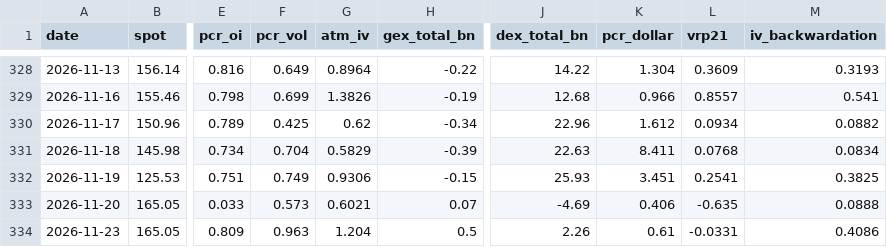
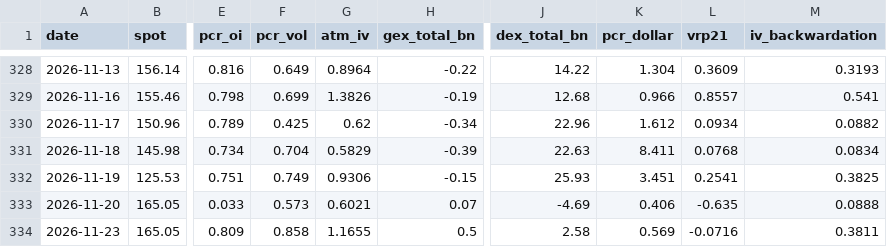
Before and after one commit to dsh0920-sys/Repository-name-options-dashboard, a CSV file: data/history/NVDA_history.csv, drawn as a sheet; only a part is shown, gaps mark what is left out; the diff names each change by its address in the sheet, - before the commit and + after, or states it on an @@ line.

```diff
--- a/data/history/NVDA_history.csv
+++ b/data/history/NVDA_history.csv
-F334 (pcr_vol): 0.963
+F334 (pcr_vol): 0.858
-G334 (atm_iv): 1.204
+G334 (atm_iv): 1.1655
-J334 (dex_total_bn): 2.26
+J334 (dex_total_bn): 2.58
-K334 (pcr_dollar): 0.61
+K334 (pcr_dollar): 0.569
-L334 (vrp21): -0.0331
+L334 (vrp21): -0.0716
-M334 (iv_backwardation): 0.4086
+M334 (iv_backwardation): 0.3811
```
Also changed, not shown: data/history/AMZN_history.csv, data/history/GOOGL_history.csv, 38 other files.
